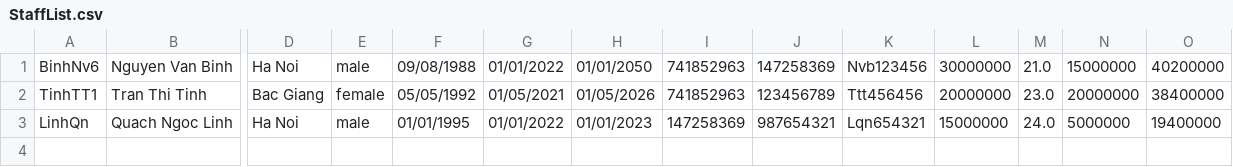
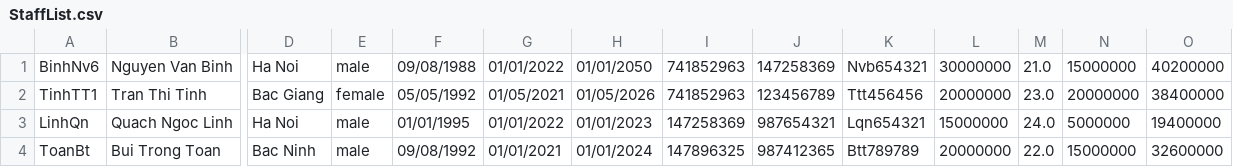
Before and after one commit to nguyenvanbinh981988/MD2-Case-Study, a CSV file: StaffList.csv, drawn as a sheet; only a part is shown, gaps mark what is left out; rows hold the shown columns only; the diff names each change by its address in the sheet, - before the commit and + after, or states it on an @@ line.

```diff
--- a/StaffList.csv
+++ b/StaffList.csv
-K1: Nvb123456
+K1: Nvb654321
+row 4: ToanBt | Bui Trong Toan | Bac Ninh | male | 09/08/1992 | 01/01/2021 | 01/01/2024 | 147896325 | 987412365 | Btt789789 | 20000000 | 22.0 | 15000000 | 32600000
```
Also changed, not shown: ImportProductList.csv, 36 other files.
